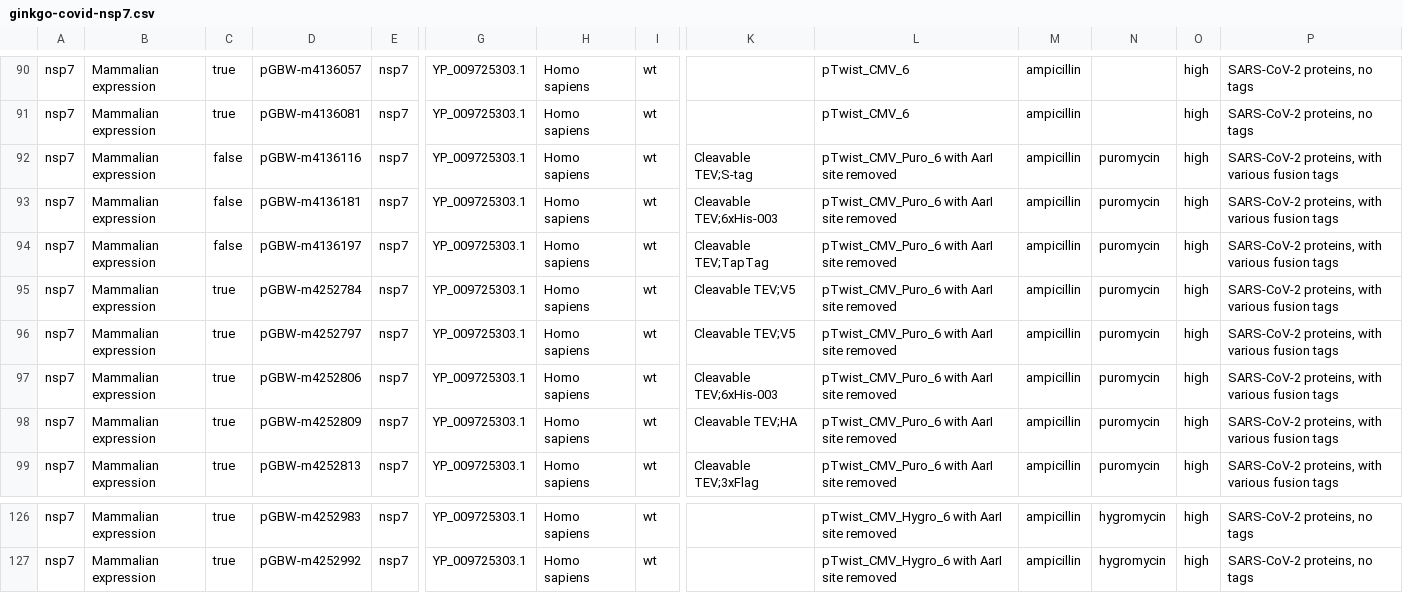
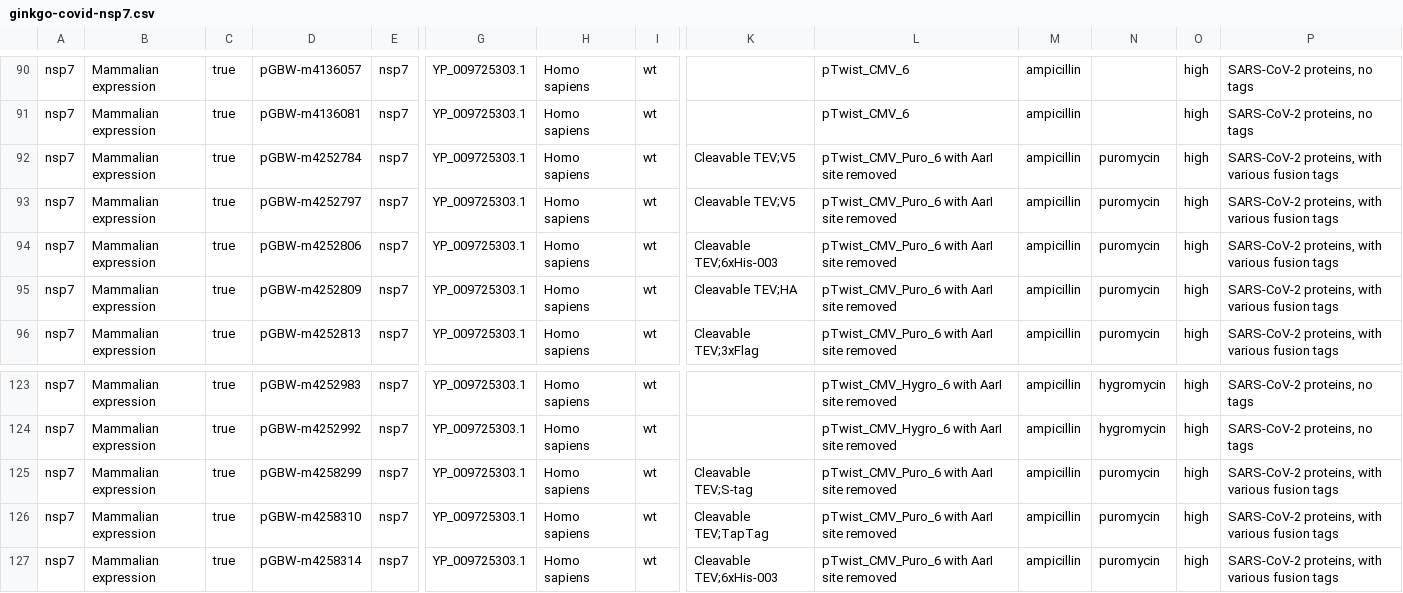
Before and after one commit to ginkgobioworks/sars-cov-2-synthesis, a CSV file: genome/ginkgo-covid-nsp7.csv, drawn as a sheet; only a part is shown, gaps mark what is left out; removed rows and columns are numbered as before the commit, all else as after; rows hold the shown columns only; the diff names each change by its address in the sheet, - before the commit and + after, or states it on an @@ line.

```diff
--- a/genome/ginkgo-covid-nsp7.csv
+++ b/genome/ginkgo-covid-nsp7.csv
-row 92: nsp7 | Mammalian expression | false | pGBW-m4136116 | nsp7 | YP_009725303.1 | Homo sapiens | wt | Cleavable TEV;S-tag | pTwist_CMV_Puro_6 with AarI site removed | ampicillin | puromycin | high | SARS-CoV-2 proteins, with various fusion tags
-row 93: nsp7 | Mammalian expression | false | pGBW-m4136181 | nsp7 | YP_009725303.1 | Homo sapiens | wt | Cleavable TEV;6xHis-003 | pTwist_CMV_Puro_6 with AarI site removed | ampicillin | puromycin | high | SARS-CoV-2 proteins, with various fusion tags
-row 94: nsp7 | Mammalian expression | false | pGBW-m4136197 | nsp7 | YP_009725303.1 | Homo sapiens | wt | Cleavable TEV;TapTag | pTwist_CMV_Puro_6 with AarI site removed | ampicillin | puromycin | high | SARS-CoV-2 proteins, with various fusion tags
+row 125: nsp7 | Mammalian expression | true | pGBW-m4258299 | nsp7 | YP_009725303.1 | Homo sapiens | wt | Cleavable TEV;S-tag | pTwist_CMV_Puro_6 with AarI site removed | ampicillin | puromycin | high | SARS-CoV-2 proteins, with various fusion tags
+row 126: nsp7 | Mammalian expression | true | pGBW-m4258310 | nsp7 | YP_009725303.1 | Homo sapiens | wt | Cleavable TEV;TapTag | pTwist_CMV_Puro_6 with AarI site removed | ampicillin | puromycin | high | SARS-CoV-2 proteins, with various fusion tags
+row 127: nsp7 | Mammalian expression | true | pGBW-m4258314 | nsp7 | YP_009725303.1 | Homo sapiens | wt | Cleavable TEV;6xHis-003 | pTwist_CMV_Puro_6 with AarI site removed | ampicillin | puromycin | high | SARS-CoV-2 proteins, with various fusion tags
```
Also changed, not shown: genome/ginkgo-covid-ORF6.csv, genome/ginkgo-covid-ORF7b.csv, 9 other files.
